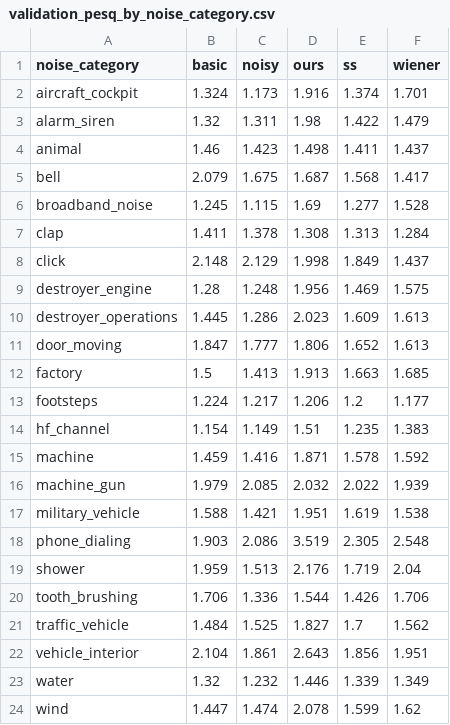
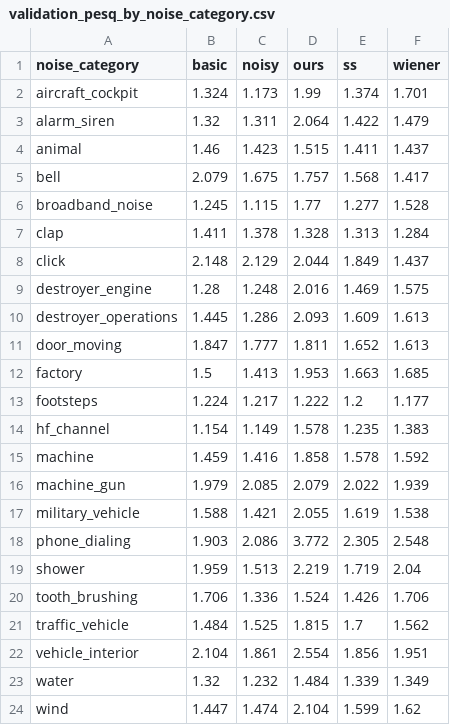
Before and after one commit to dodoumm/sig, a CSV file: results/validation_pesq_by_noise_category.csv, drawn as a sheet.

```diff
--- a/results/validation_pesq_by_noise_category.csv
+++ b/results/validation_pesq_by_noise_category.csv
@@ -1,24 +1,24 @@
 noise_category,basic,noisy,ours,ss,wiener
-aircraft_cockpit,1.324,1.173,1.916,1.374,1.701
-alarm_siren,1.32,1.311,1.98,1.422,1.479
-animal,1.46,1.423,1.498,1.411,1.437
-bell,2.079,1.675,1.687,1.568,1.417
-broadband_noise,1.245,1.115,1.69,1.277,1.528
-clap,1.411,1.378,1.308,1.313,1.284
-click,2.148,2.129,1.998,1.849,1.437
-destroyer_engine,1.28,1.248,1.956,1.469,1.575
-destroyer_operations,1.445,1.286,2.023,1.609,1.613
-door_moving,1.847,1.777,1.806,1.652,1.613
-factory,1.5,1.413,1.913,1.663,1.685
-footsteps,1.224,1.217,1.206,1.2,1.177
-hf_channel,1.154,1.149,1.51,1.235,1.383
-machine,1.459,1.416,1.871,1.578,1.592
-machine_gun,1.979,2.085,2.032,2.022,1.939
-military_vehicle,1.588,1.421,1.951,1.619,1.538
-phone_dialing,1.903,2.086,3.519,2.305,2.548
-shower,1.959,1.513,2.176,1.719,2.04
-tooth_brushing,1.706,1.336,1.544,1.426,1.706
-traffic_vehicle,1.484,1.525,1.827,1.7,1.562
-vehicle_interior,2.104,1.861,2.643,1.856,1.951
-water,1.32,1.232,1.446,1.339,1.349
-wind,1.447,1.474,2.078,1.599,1.62
+aircraft_cockpit,1.324,1.173,1.99,1.374,1.701
+alarm_siren,1.32,1.311,2.064,1.422,1.479
+animal,1.46,1.423,1.515,1.411,1.437
+bell,2.079,1.675,1.757,1.568,1.417
+broadband_noise,1.245,1.115,1.77,1.277,1.528
+clap,1.411,1.378,1.328,1.313,1.284
+click,2.148,2.129,2.044,1.849,1.437
+destroyer_engine,1.28,1.248,2.016,1.469,1.575
+destroyer_operations,1.445,1.286,2.093,1.609,1.613
+door_moving,1.847,1.777,1.811,1.652,1.613
+factory,1.5,1.413,1.953,1.663,1.685
+footsteps,1.224,1.217,1.222,1.2,1.177
+hf_channel,1.154,1.149,1.578,1.235,1.383
+machine,1.459,1.416,1.858,1.578,1.592
+machine_gun,1.979,2.085,2.079,2.022,1.939
+military_vehicle,1.588,1.421,2.055,1.619,1.538
+phone_dialing,1.903,2.086,3.772,2.305,2.548
+shower,1.959,1.513,2.219,1.719,2.04
+tooth_brushing,1.706,1.336,1.524,1.426,1.706
+traffic_vehicle,1.484,1.525,1.815,1.7,1.562
+vehicle_interior,2.104,1.861,2.554,1.856,1.951
+water,1.32,1.232,1.484,1.339,1.349
+wind,1.447,1.474,2.104,1.599,1.62
```
Also changed, not shown: results/validation_eval_per_file.csv, results/validation_per_file.csv, 14 other files.
